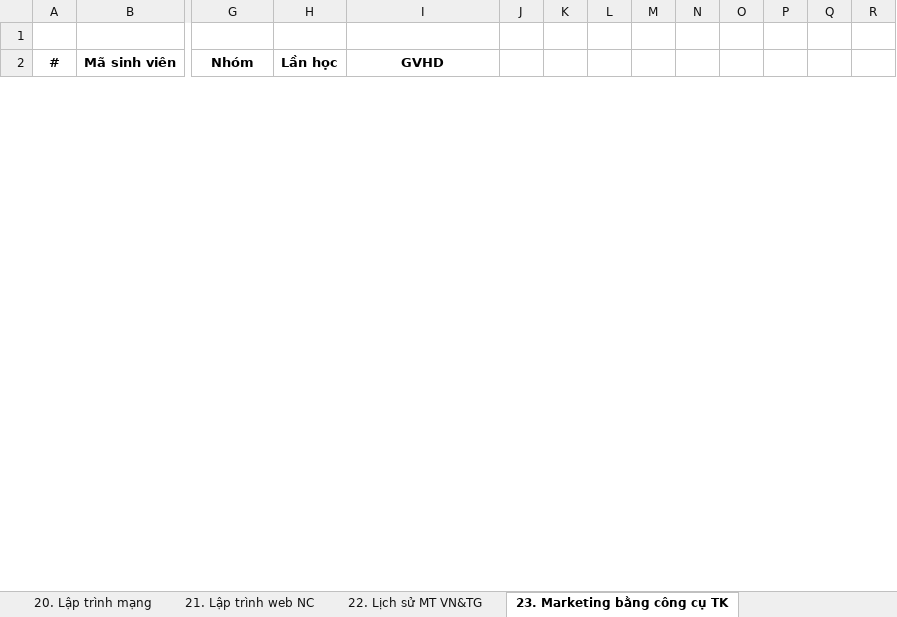
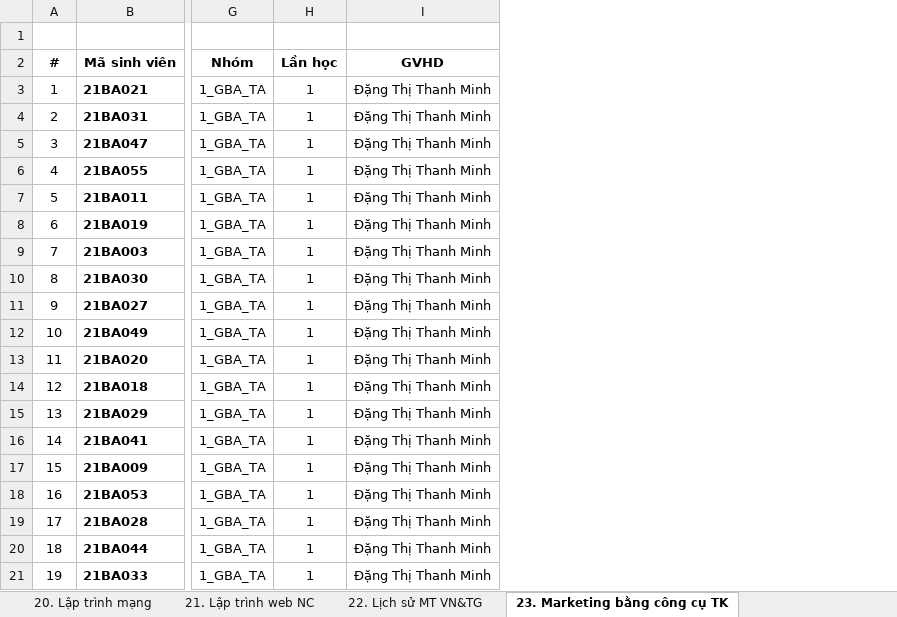
Before and after one commit to hoanhtin1703/thuctap, an Excel workbook: data/DS SV KHOA 21_HKII NH 2023-2024.xlsx, sheet 23. Marketing bằng công cụ TK, drawn as a sheet; only a part is shown, gaps mark what is left out; values as stored, in another font and other column widths than the file's, no borders; removed rows and columns are numbered as before the commit, all else as after; rows hold the shown columns only; the diff covers the shown part only; the diff names each change by its address in the sheet, - before the commit and + after, or states it on an @@ line.

```diff
--- a/data/DS SV KHOA 21_HKII NH 2023-2024.xlsx (sheet 23. Marketing bằng công cụ TK)
+++ b/data/DS SV KHOA 21_HKII NH 2023-2024.xlsx (sheet 23. Marketing bằng công cụ TK)
-column J, empty
-column K, empty
-column L, empty
-column M, empty
-column N, empty
-column O, empty
-column P, empty
-column Q, empty
-column R, empty
+row 3: 1 | 21BA021 | 1_GBA_TA | 1 | Đặng Thị Thanh Minh
+row 4: 2 | 21BA031 | 1_GBA_TA | 1 | Đặng Thị Thanh Minh
+row 5: 3 | 21BA047 | 1_GBA_TA | 1 | Đặng Thị Thanh Minh
+row 6: 4 | 21BA055 | 1_GBA_TA | 1 | Đặng Thị Thanh Minh
+row 7: 5 | 21BA011 | 1_GBA_TA | 1 | Đặng Thị Thanh Minh
+row 8: 6 | 21BA019 | 1_GBA_TA | 1 | Đặng Thị Thanh Minh
+row 9: 7 | 21BA003 | 1_GBA_TA | 1 | Đặng Thị Thanh Minh
+row 10: 8 | 21BA030 | 1_GBA_TA | 1 | Đặng Thị Thanh Minh
+row 11: 9 | 21BA027 | 1_GBA_TA | 1 | Đặng Thị Thanh Minh
+row 12: 10 | 21BA049 | 1_GBA_TA | 1 | Đặng Thị Thanh Minh
+row 13: 11 | 21BA020 | 1_GBA_TA | 1 | Đặng Thị Thanh Minh
+row 14: 12 | 21BA018 | 1_GBA_TA | 1 | Đặng Thị Thanh Minh
+row 15: 13 | 21BA029 | 1_GBA_TA | 1 | Đặng Thị Thanh Minh
+row 16: 14 | 21BA041 | 1_GBA_TA | 1 | Đặng Thị Thanh Minh
+row 17: 15 | 21BA009 | 1_GBA_TA | 1 | Đặng Thị Thanh Minh
+row 18: 16 | 21BA053 | 1_GBA_TA | 1 | Đặng Thị Thanh Minh
+row 19: 17 | 21BA028 | 1_GBA_TA | 1 | Đặng Thị Thanh Minh
+row 20: 18 | 21BA044 | 1_GBA_TA | 1 | Đặng Thị Thanh Minh
+row 21: 19 | 21BA033 | 1_GBA_TA | 1 | Đặng Thị Thanh Minh
```
Also changed, not shown: 106 added rows and 1 removed row elsewhere in this sheet, sheet CĐ 2_IT_Tong hop, sheet 15. Học máy, sheet 36. Quản trị tài chính, sheet 26. Nghiên cứu Marketing, sheet 40. Thị giác máy tính, sheet 48. Hệ thống số, 43 more sheets, hidden cells, 2 other files.
